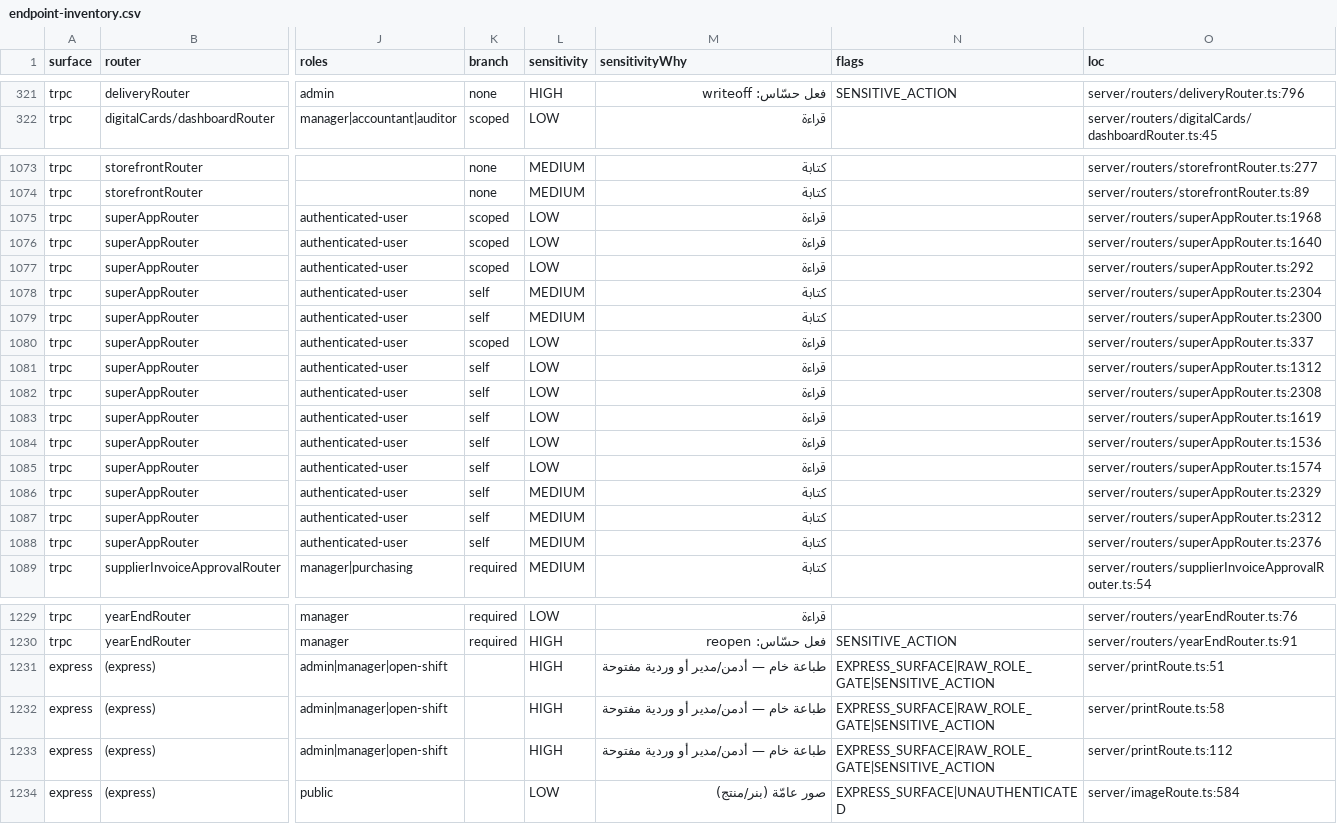
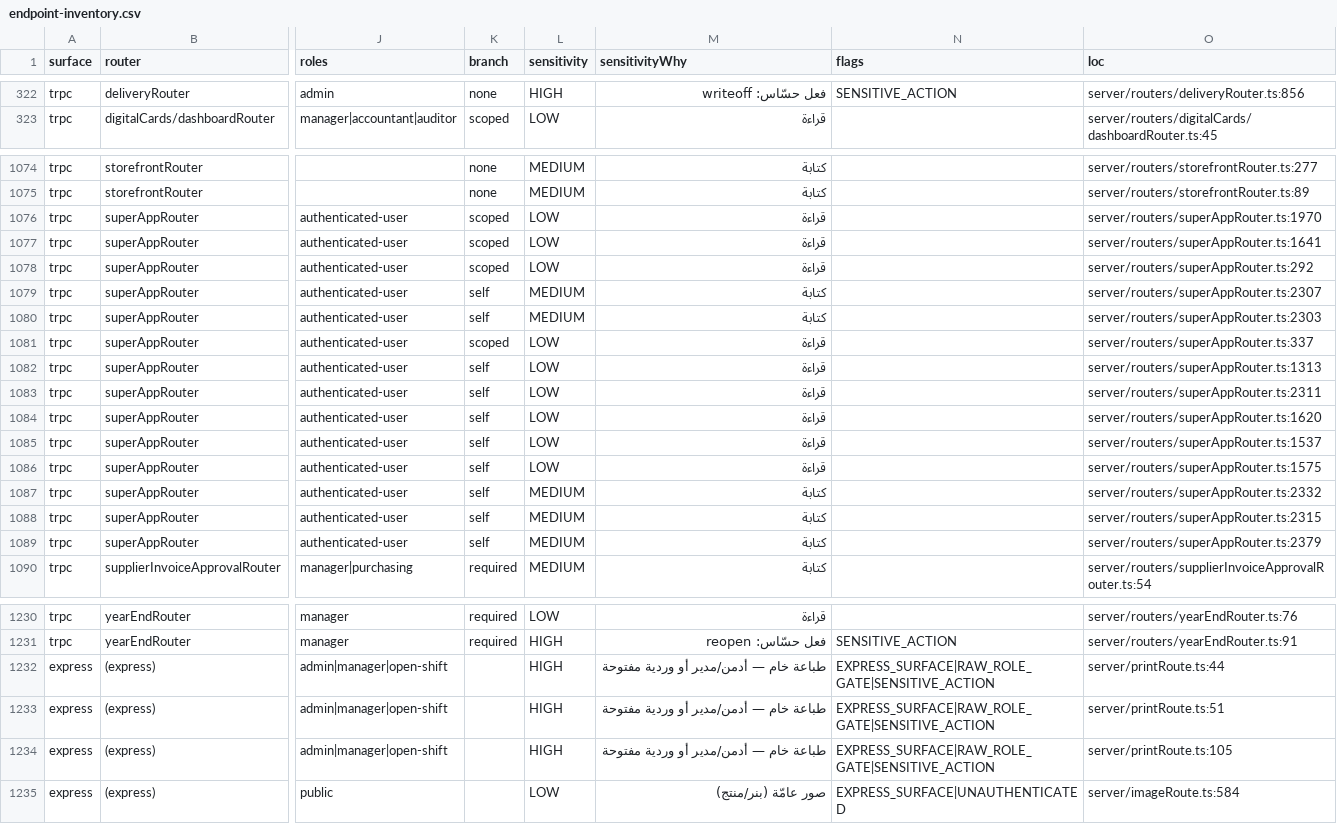
Before and after one commit to ahrrfy/business_management_system, a CSV file: docs/authz/endpoint-inventory.csv, drawn as a sheet; only a part is shown, gaps mark what is left out; addresses are those after the commit; the diff covers the shown part only; the diff names each change by its address in the sheet, - before the commit and + after, or states it on an @@ line.

Commit message:
feat(delivery): external tracking ref, print direct fix, courier PWA, and secure QR verification

```diff
--- a/docs/authz/endpoint-inventory.csv
+++ b/docs/authz/endpoint-inventory.csv
-O322 (loc): server/routers/deliveryRouter.ts:796
+O322 (loc): server/routers/deliveryRouter.ts:856
-O1076 (loc): server/routers/superAppRouter.ts:1968
+O1076 (loc): server/routers/superAppRouter.ts:1970
-O1077 (loc): server/routers/superAppRouter.ts:1640
+O1077 (loc): server/routers/superAppRouter.ts:1641
-O1079 (loc): server/routers/superAppRouter.ts:2304
+O1079 (loc): server/routers/superAppRouter.ts:2307
-O1080 (loc): server/routers/superAppRouter.ts:2300
+O1080 (loc): server/routers/superAppRouter.ts:2303
-O1082 (loc): server/routers/superAppRouter.ts:1312
+O1082 (loc): server/routers/superAppRouter.ts:1313
-O1083 (loc): server/routers/superAppRouter.ts:2308
+O1083 (loc): server/routers/superAppRouter.ts:2311
-O1084 (loc): server/routers/superAppRouter.ts:1619
+O1084 (loc): server/routers/superAppRouter.ts:1620
-O1085 (loc): server/routers/superAppRouter.ts:1536
+O1085 (loc): server/routers/superAppRouter.ts:1537
-O1086 (loc): server/routers/superAppRouter.ts:1574
+O1086 (loc): server/routers/superAppRouter.ts:1575
-O1087 (loc): server/routers/superAppRouter.ts:2329
+O1087 (loc): server/routers/superAppRouter.ts:2332
-O1088 (loc): server/routers/superAppRouter.ts:2312
+O1088 (loc): server/routers/superAppRouter.ts:2315
-O1089 (loc): server/routers/superAppRouter.ts:2376
+O1089 (loc): server/routers/superAppRouter.ts:2379
-O1232 (loc): server/printRoute.ts:51
+O1232 (loc): server/printRoute.ts:44
-O1233 (loc): server/printRoute.ts:58
+O1233 (loc): server/printRoute.ts:51
-O1234 (loc): server/printRoute.ts:112
+O1234 (loc): server/printRoute.ts:105
```
Also changed, not shown: 1 added row and 54 edited cells elsewhere in this file, 27 other files.
